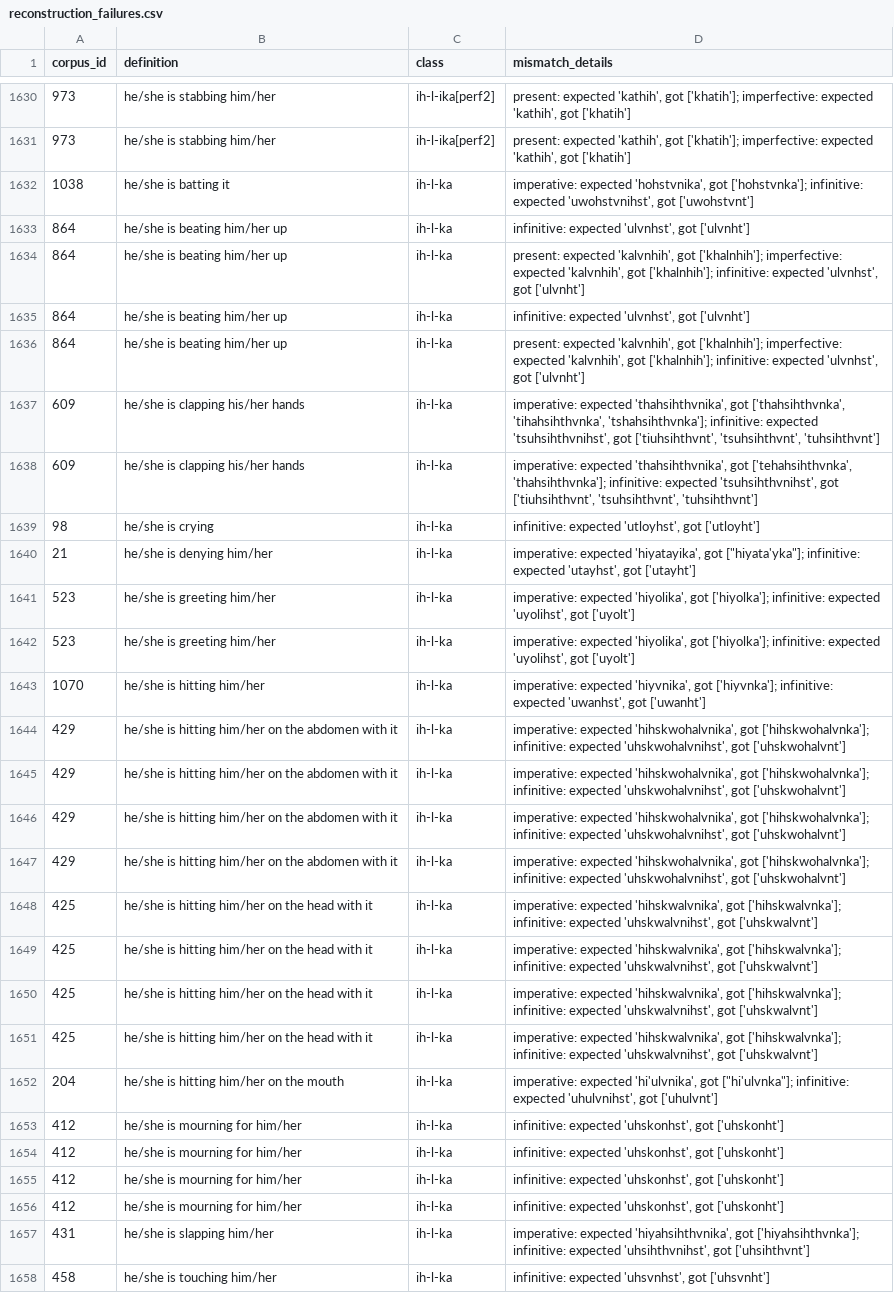
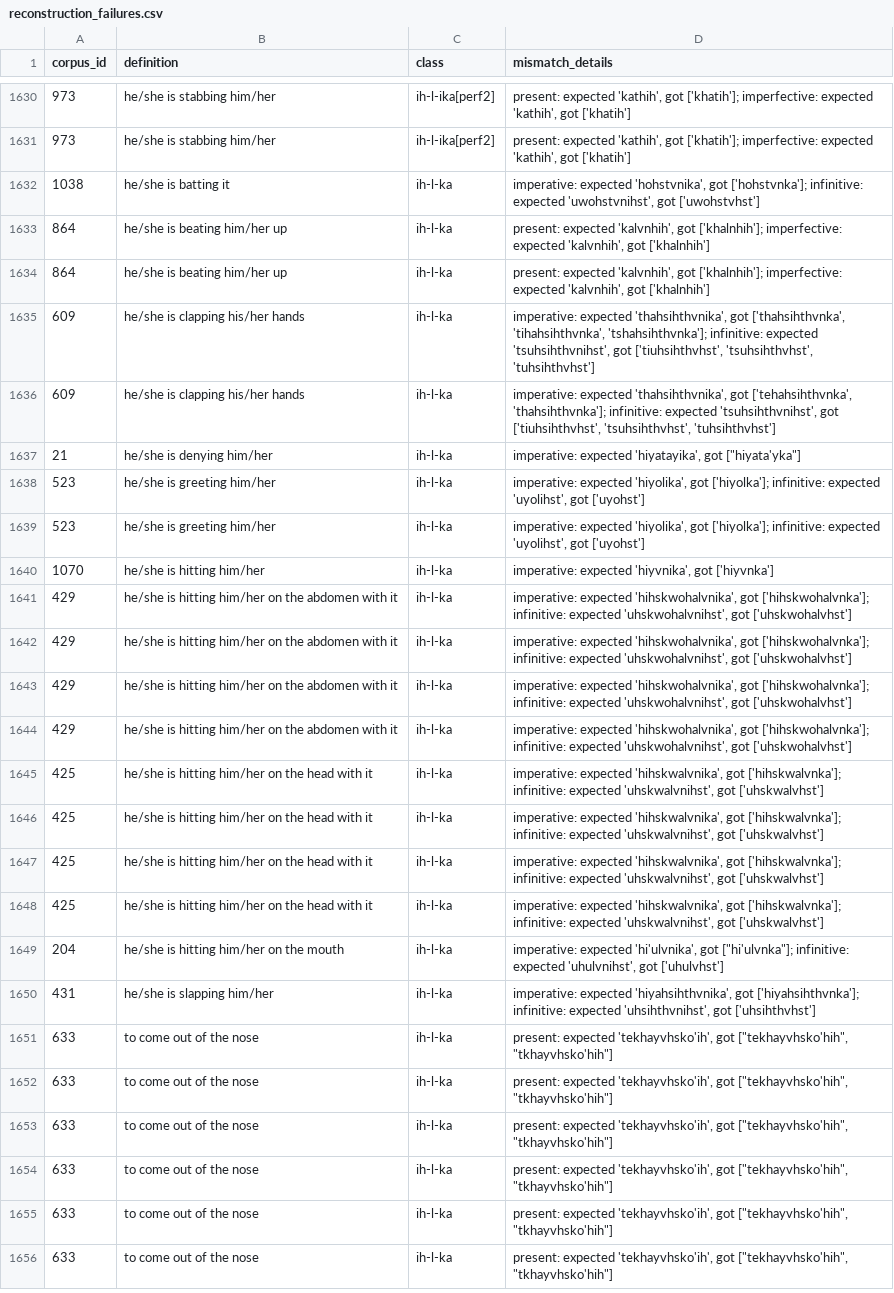
Before and after one commit to CharlieMcVicker/king-recreation, a CSV file: artifacts/reports/reconstruction_failures.csv, drawn as a sheet; only a part is shown, gaps mark what is left out; the shorter side is filled out with more unchanged rows; removed rows and columns are numbered as before the commit, all else as after; the diff covers the shown part only; the diff names each change by its address in the sheet, - before the commit and + after, or states it on an @@ line.

```diff
--- a/artifacts/reports/reconstruction_failures.csv
+++ b/artifacts/reports/reconstruction_failures.csv
-D1632 (mismatch_details): …'uwohstvnihst', got ['uwohstvnt']
+D1632 (mismatch_details): …'uwohstvnihst', got ['uwohstvhst']
-row 1633: 864 | he/she is beating him/her up | ih-l-ka | infinitive: expected 'ulvnhst', got ['ulvnht']
-D1633 (mismatch_details): …'kalvnhih', got ['khalnhih']; infinitive: expected 'ulvnhst', got ['ulvnht']
+D1633 (mismatch_details): …'kalvnhih', got ['khalnhih']
-row 1635: 864 | he/she is beating him/her up | ih-l-ka | infinitive: expected 'ulvnhst', got ['ulvnht']
-D1634 (mismatch_details): …'kalvnhih', got ['khalnhih']; infinitive: expected 'ulvnhst', got ['ulvnht']
+D1634 (mismatch_details): …'kalvnhih', got ['khalnhih']
-D1635 (mismatch_details): …'tsuhsihthvnihst', got ['tiuhsihthvnt', 'tsuhsihthvnt', 'tuhsihthvnt']
+D1635 (mismatch_details): …'tsuhsihthvnihst', got ['tiuhsihthvhst', 'tsuhsihthvhst', 'tuhsihthvhst']
-D1636 (mismatch_details): …'tsuhsihthvnihst', got ['tiuhsihthvnt', 'tsuhsihthvnt', 'tuhsihthvnt']
+D1636 (mismatch_details): …'tsuhsihthvnihst', got ['tiuhsihthvhst', 'tsuhsihthvhst', 'tuhsihthvhst']
-row 1639: 98 | he/she is crying | ih-l-ka | infinitive: expected 'utloyhst', got ['utloyht']
-D1637 (mismatch_details): …'hiyatayika', got ["hiyata'yka"]; infinitive: expected 'utayhst', got ['utayht']
+D1637 (mismatch_details): …'hiyatayika', got ["hiyata'yka"]
-D1638:D1639 (mismatch_details): …'uyolihst', got ['uyolt']
+D1638:D1639 (mismatch_details): …'uyolihst', got ['uyohst']
-D1640 (mismatch_details): …'hiyvnika', got ['hiyvnka']; infinitive: expected 'uwanhst', got ['uwanht']
+D1640 (mismatch_details): …'hiyvnika', got ['hiyvnka']
-D1641:D1644 (mismatch_details): …'uhskwohalvnihst', got ['uhskwohalvnt']
+D1641:D1644 (mismatch_details): …'uhskwohalvnihst', got ['uhskwohalvhst']
-D1645:D1648 (mismatch_details): …'uhskwalvnihst', got ['uhskwalvnt']
+D1645:D1648 (mismatch_details): …'uhskwalvnihst', got ['uhskwalvhst']
-D1649 (mismatch_details): …'uhulvnihst', got ['uhulvnt']
+D1649 (mismatch_details): …'uhulvnihst', got ['uhulvhst']
-row 1653: 412 | he/she is mourning for him/her | ih-l-ka | infinitive: expected 'uhskonhst', got ['uhskonht']
-row 1654: 412 | he/she is mourning for him/her | ih-l-ka | infinitive: expected 'uhskonhst', got ['uhskonht']
-row 1655: 412 | he/she is mourning for him/her | ih-l-ka | infinitive: expected 'uhskonhst', got ['uhskonht']
-row 1656: 412 | he/she is mourning for him/her | ih-l-ka | infinitive: expected 'uhskonhst', got ['uhskonht']
-D1650 (mismatch_details): …'uhsihthvnihst', got ['uhsihthvnt']
+D1650 (mismatch_details): …'uhsihthvnihst', got ['uhsihthvhst']
-row 1658: 458 | he/she is touching him/her | ih-l-ka | infinitive: expected 'uhsvnhst', got ['uhsvnht']
```
Also changed, not shown: 10 added rows, 2 removed rows and 19 edited cells elsewhere in this file, artifacts/data/derived_roots.csv, artifacts/data/endings_stripped_corpus.csv, 12 other files.
